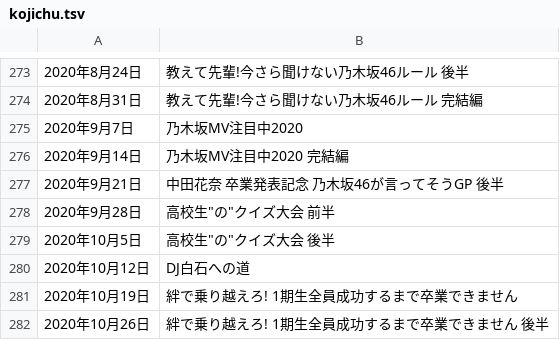
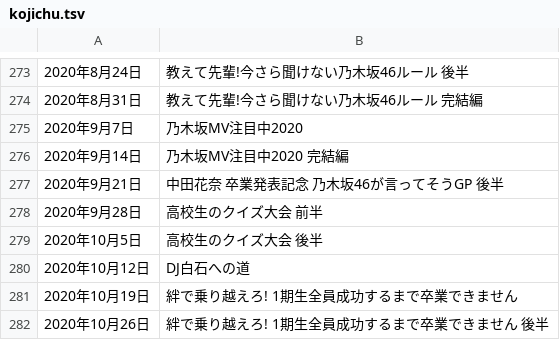
Before and after one commit to Kamekure-Maisuke/nogicomma, a TSV file: data/kojichu.tsv, drawn as a sheet; only a part is shown, gaps mark what is left out.

Commit message:
修正 kojichuu.tsv

```diff
--- a/data/kojichu.tsv
+++ b/data/kojichu.tsv
@@ -277,4 +277,4 @@
 2020年9月21日	中田花奈 卒業発表記念 乃木坂46が言ってそうGP 後半
-2020年9月28日	高校生"の"クイズ大会 前半
-2020年10月5日	高校生"の"クイズ大会 後半
+2020年9月28日	高校生のクイズ大会 前半
+2020年10月5日	高校生のクイズ大会 後半
 2020年10月12日	DJ白石への道
```
Also changed, not shown: 1 other file.
